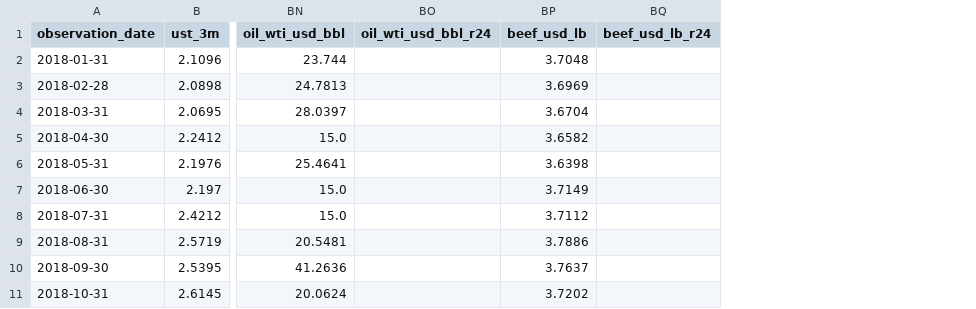
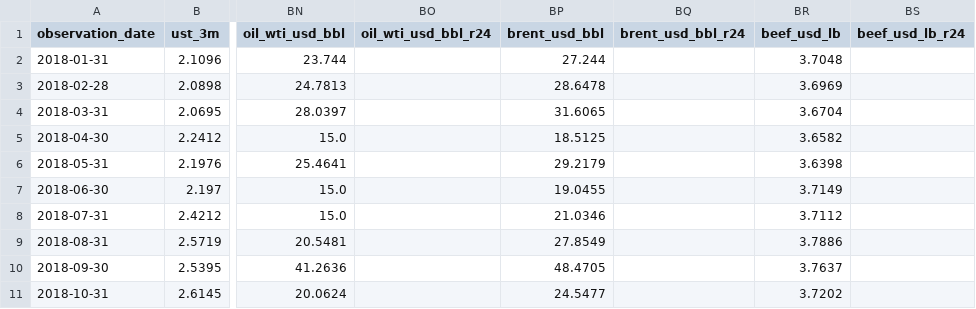
Before and after one commit to jessiesfaith/Finance-ML, a CSV file: reports/market_history_rolling24.csv, drawn as a sheet; only a part is shown, gaps mark what is left out; the diff names each change by its address in the sheet, - before the commit and + after, or states it on an @@ line.

```diff
--- a/reports/market_history_rolling24.csv
+++ b/reports/market_history_rolling24.csv
+column BP (brent_usd_bbl), rows 2-11: 27.244 | 28.6478 | 31.6065 | 18.5125 | 29.2179 | 19.0455 | 21.0346 | 27.8549 | 48.4705 | 24.5477
+column BQ (brent_usd_bbl_r24), empty
```
Also changed, not shown: data/market/market_metric_master.csv, reports/market_history_windows.csv, 10 other files.
